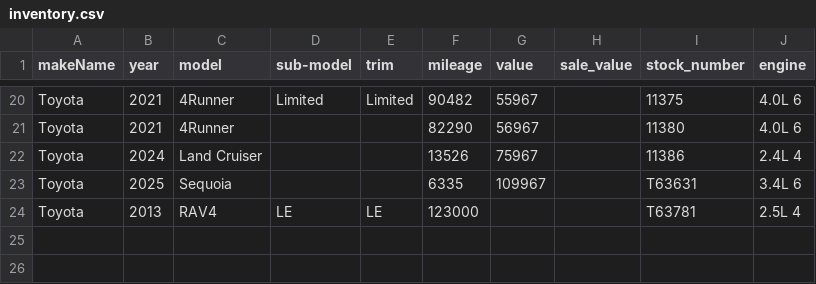
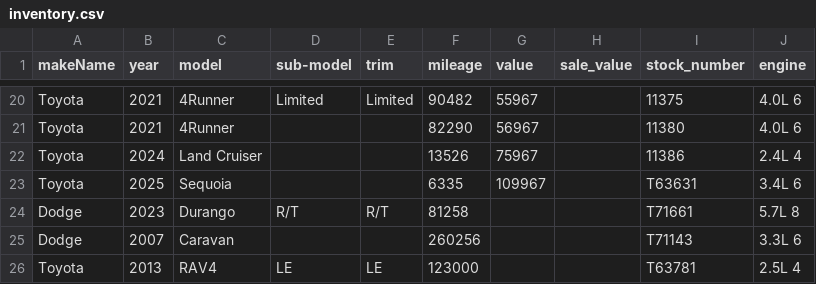
Before and after one commit to monilp28/RDTPDF, a CSV file: public/data/inventory.csv, drawn as a sheet; only a part is shown, gaps mark what is left out.

```diff
--- a/public/data/inventory.csv
+++ b/public/data/inventory.csv
@@ -23,2 +23,4 @@ Toyota,2024,Land Cruiser,,,13526,75967,,11386,2.4L 4
 Toyota,2025,Sequoia,,,6335,109967,,T63631,3.4L 6
+Dodge,2023,Durango,R/T,R/T,81258,,,T71661,5.7L 8
+Dodge,2007,Caravan,,,260256,,,T71143,3.3L 6
 Toyota,2013,RAV4,LE,LE,123000,,,T63781,2.5L 4
```
